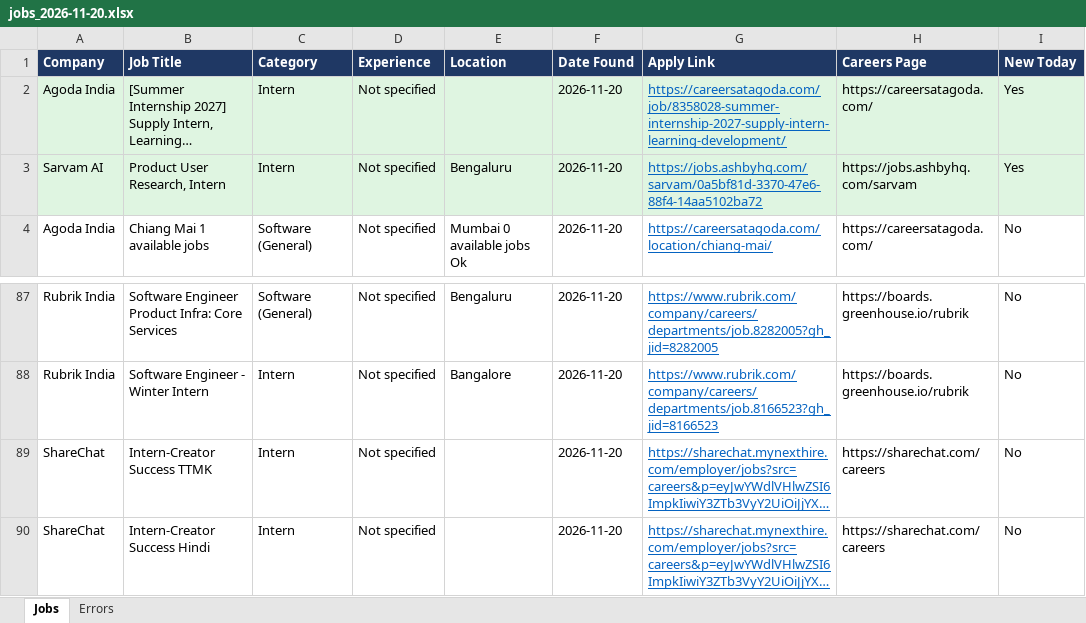
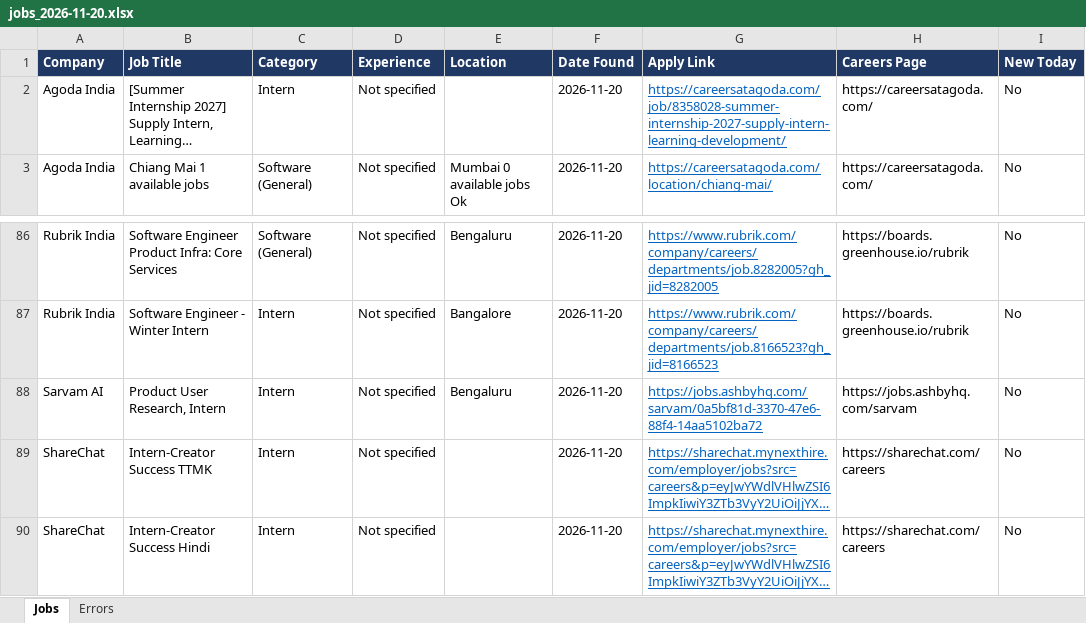
Before and after one commit to Lakshhiitaaa/JobTracker, an Excel workbook: reports/jobs_2026-11-20.xlsx, sheet Jobs, drawn as a sheet; only a part is shown, gaps mark what is left out; long unchanged cells end in …; values as stored, in another font and other column widths than the file's, no borders; removed rows and columns are numbered as before the commit, all else as after; the diff names each change by its address in the sheet, - before the commit and + after, or states it on an @@ line.

```diff
--- a/reports/jobs_2026-11-20.xlsx (sheet Jobs)
+++ b/reports/jobs_2026-11-20.xlsx (sheet Jobs)
-A2:I2 fill: #DFF5E1
+A2:I2 fill: none
-I2 (New Today): Yes
+I2 (New Today): No
-row 3: Sarvam AI | Product User Research, Intern | Intern | Not specified | Bengaluru | 2026-11-20 | https://jobs.ashbyhq.com/sarvam/0a5bf81d-3370-47e6-88f4-14aa5102ba72 | https://jobs.ashbyhq.com/sarvam | Yes
+row 88: Sarvam AI | Product User Research, Intern | Intern | Not specified | Bengaluru | 2026-11-20 | https://jobs.ashbyhq.com/sarvam/0a5bf81d-3370-47e6-88f4-14aa5102ba72 | https://jobs.ashbyhq.com/sarvam | No
```
Also changed, not shown: sheet Errors, 1 other file.
